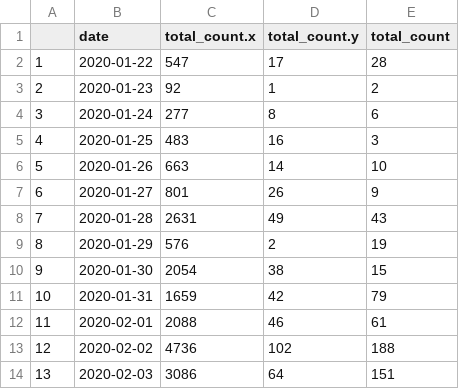
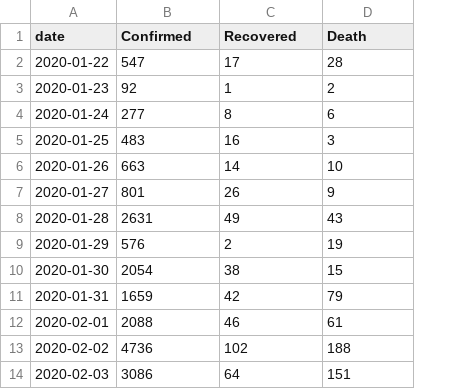
Before and after one commit to XiaolingZhang97/D3finalprojectfile, a CSV file: by_type_line_chart.csv, drawn as a sheet; only a part is shown; removed rows and columns are numbered as before the commit, all else as after; the diff names each change by its address in the sheet, - before the commit and + after, or states it on an @@ line.

Commit message:
Update by_type_line_chart.csv

```diff
--- a/by_type_line_chart.csv
+++ b/by_type_line_chart.csv
-column A, rows 2-14: 1 | 2 | 3 | 4 | 5 | 6 | 7 | 8 | 9 | 10 | 11 | 12 | 13
-B1: total_count.x
+B1: Confirmed
-C1: total_count.y
+C1: Recovered
-D1: total_count
+D1: Death
```
